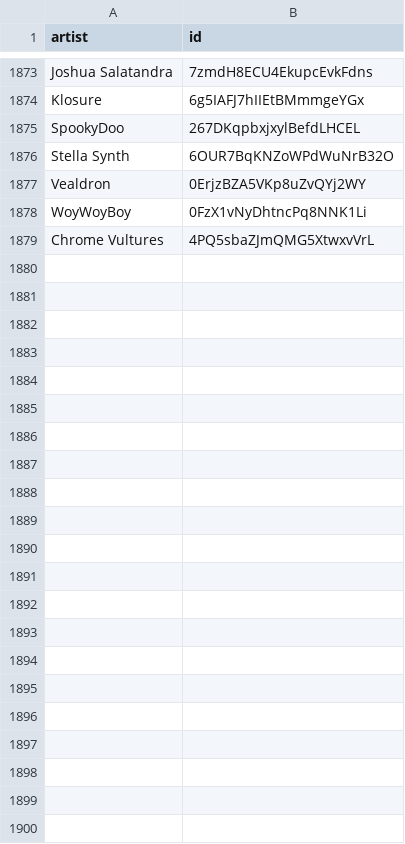
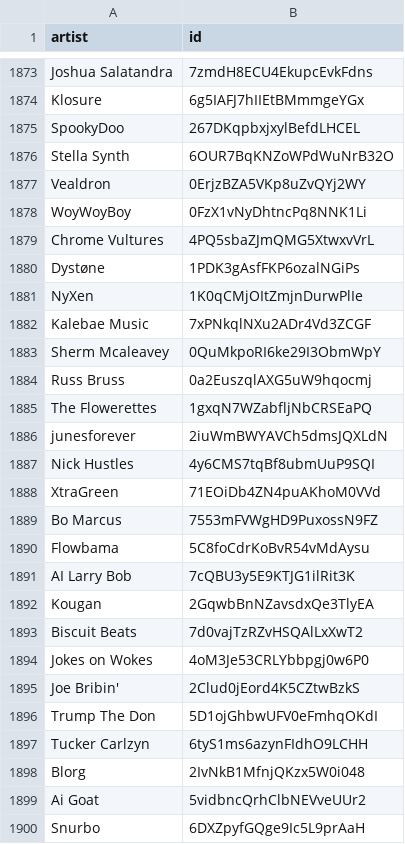
Before and after one commit to BenediktBahl/spotify-ai-blocker, a CSV file: SpotifyAiArtists.csv, drawn as a sheet; only a part is shown, gaps mark what is left out.

Commit message:
+21
source: https://www.reddit.com/r/aimusicoffender/comments/1oevjj0/regularly_updated_list_of_bands_to_block/

```diff
--- a/SpotifyAiArtists.csv
+++ b/SpotifyAiArtists.csv
@@ -1879 +1879,22 @@ WoyWoyBoy,0FzX1vNyDhtncPq8NNK1Li
 Chrome Vultures,4PQ5sbaZJmQMG5XtwxvVrL
+Dystøne,1PDK3gAsfFKP6ozalNGiPs
+NyXen,1K0qCMjOItZmjnDurwPlIe
+Kalebae Music,7xPNkqlNXu2ADr4Vd3ZCGF
+Sherm Mcaleavey,0QuMkpoRI6ke29I3ObmWpY
+Russ Bruss,0a2EuszqlAXG5uW9hqocmj
+The Flowerettes,1gxqN7WZabfljNbCRSEaPQ
+junesforever,2iuWmBWYAVCh5dmsJQXLdN
+Nick Hustles,4y6CMS7tqBf8ubmUuP9SQI
+XtraGreen,71EOiDb4ZN4puAKhoM0VVd
+Bo Marcus,7553mFVWgHD9PuxossN9FZ
+Flowbama,5C8foCdrKoBvR54vMdAysu
+AI Larry Bob,7cQBU3y5E9KTJG1ilRit3K
+Kougan,2GqwbBnNZavsdxQe3TlyEA
+Biscuit Beats,7d0vajTzRZvHSQAlLxXwT2
+Jokes on Wokes,4oM3Je53CRLYbbpgj0w6P0
+Joe Bribin',2Clud0jEord4K5CZtwBzkS
+Trump The Don,5D1ojGhbwUFV0eFmhqOKdI
+Tucker Carlzyn,6tyS1ms6azynFIdhO9LCHH
+Blorg,2IvNkB1MfnjQKzx5W0i048
+Ai Goat,5vidbncQrhClbNEVveUUr2
+Snurbo,6DXZpyfGQge9Ic5L9prAaH
```
